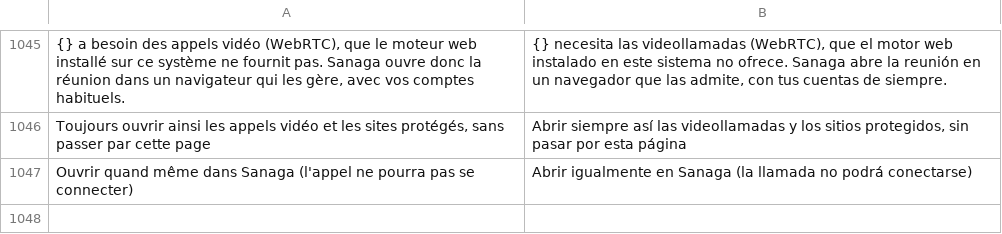
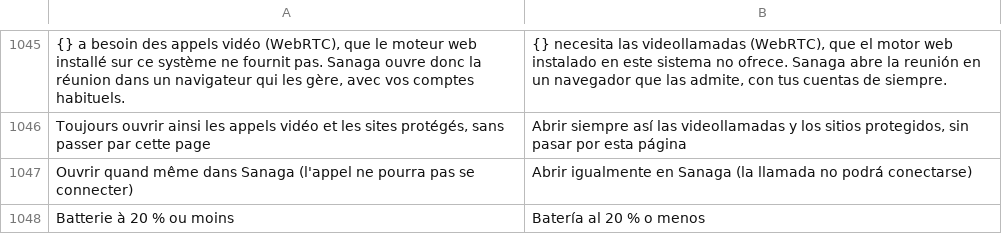
Before and after one commit to grassfieldhq/sanaga, a TSV file: assets/i18n/es.tsv, drawn as a sheet; only a part is shown, gaps mark what is left out; the diff names each change by its address in the sheet, - before the commit and + after, or states it on an @@ line.

```diff
--- a/assets/i18n/es.tsv
+++ b/assets/i18n/es.tsv
+row 1048: Batterie à 20 % ou moins | Batería al 20 % o menos
```
Also changed, not shown: assets/i18n/de.tsv, assets/i18n/en.tsv, 7 other files.
